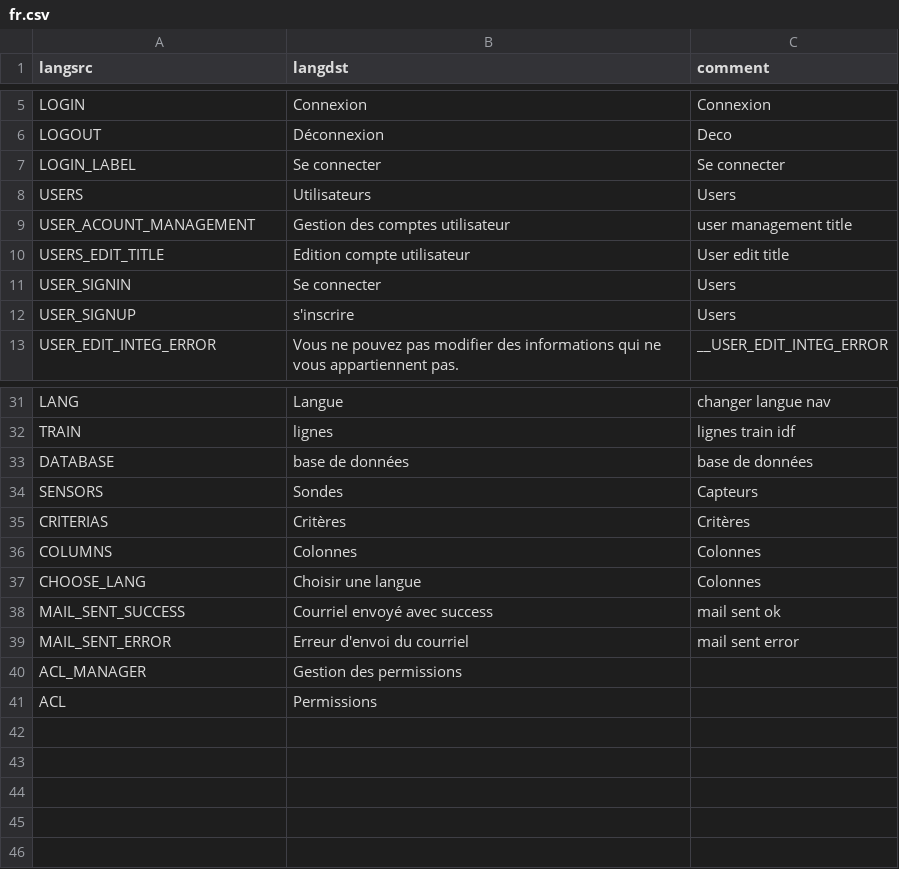
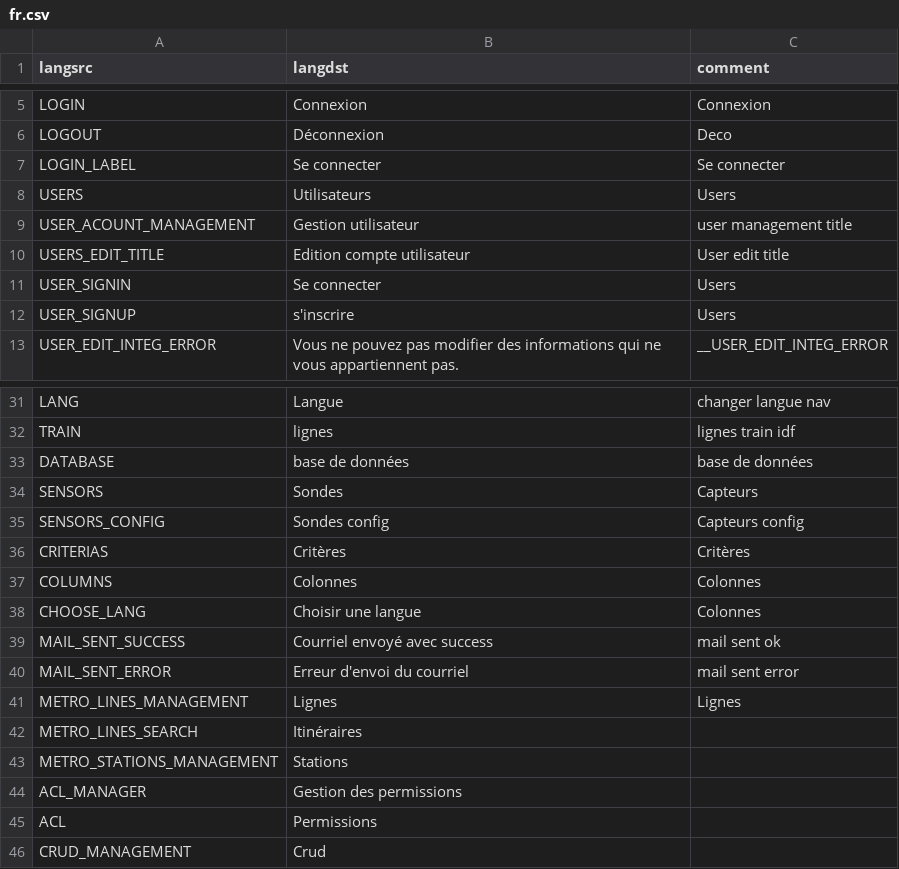
Before and after one commit to pierre-fromager/pimapp, a CSV file: src/public/lang/fr.csv, drawn as a sheet; only a part is shown, gaps mark what is left out; the diff names each change by its address in the sheet, - before the commit and + after, or states it on an @@ line.

```diff
--- a/src/public/lang/fr.csv
+++ b/src/public/lang/fr.csv
-B9 (langdst): Gestion des comptes utilisateur
+B9 (langdst): Gestion utilisateur
+row 35: SENSORS_CONFIG | Sondes config | Capteurs config
+row 41: METRO_LINES_MANAGEMENT | Lignes | Lignes
+row 42: METRO_LINES_SEARCH | Itinéraires
+row 43: METRO_STATIONS_MANAGEMENT | Stations
+row 46: CRUD_MANAGEMENT | Crud
```
Also changed, not shown: 9 other files.
